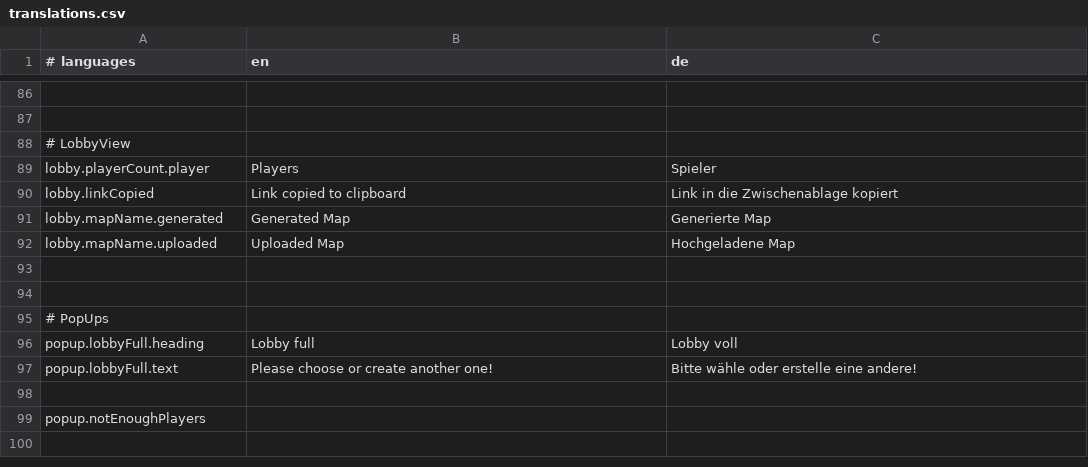
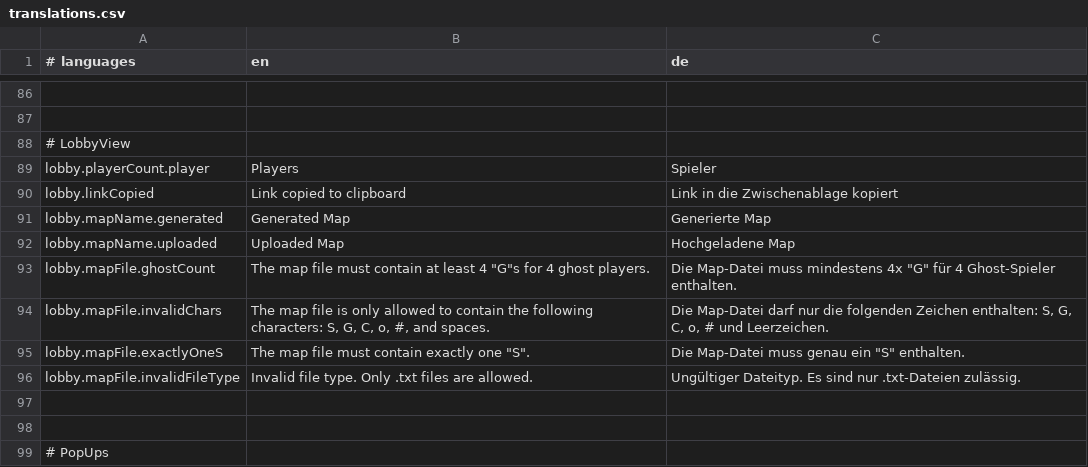
Before and after one commit to M-Kare/SWTP2024_Snackman, a CSV file: src/main/resources/translations.csv, drawn as a sheet; only a part is shown, gaps mark what is left out; the shorter side is filled out with more unchanged rows.

Commit message:
feat: added missing translations

```diff
--- a/src/main/resources/translations.csv
+++ b/src/main/resources/translations.csv
@@ -92,2 +92,6 @@ lobby.mapName.generated;Generated Map;Generierte Map
 lobby.mapName.uploaded;Uploaded Map;Hochgeladene Map
+lobby.mapFile.ghostCount;The map file must contain at least 4 "G"s for 4 ghost players.;Die Map-Datei muss mindestens 4x "G" für 4 Ghost-Spieler enthalten.
+lobby.mapFile.invalidChars;The map file is only allowed to contain the following characters: S, G, C, o, #, and spaces.;Die Map-Datei darf nur die folgenden Zeichen enthalten: S, G, C, o, # und Leerzeichen.
+lobby.mapFile.exactlyOneS;The map file must contain exactly one "S".;Die Map-Datei muss genau ein "S" enthalten.
+lobby.mapFile.invalidFileType;Invalid file type. Only .txt files are allowed.;Ungültiger Dateityp. Es sind nur .txt-Dateien zulässig.
 
```
Also changed, not shown: 4 other files.
